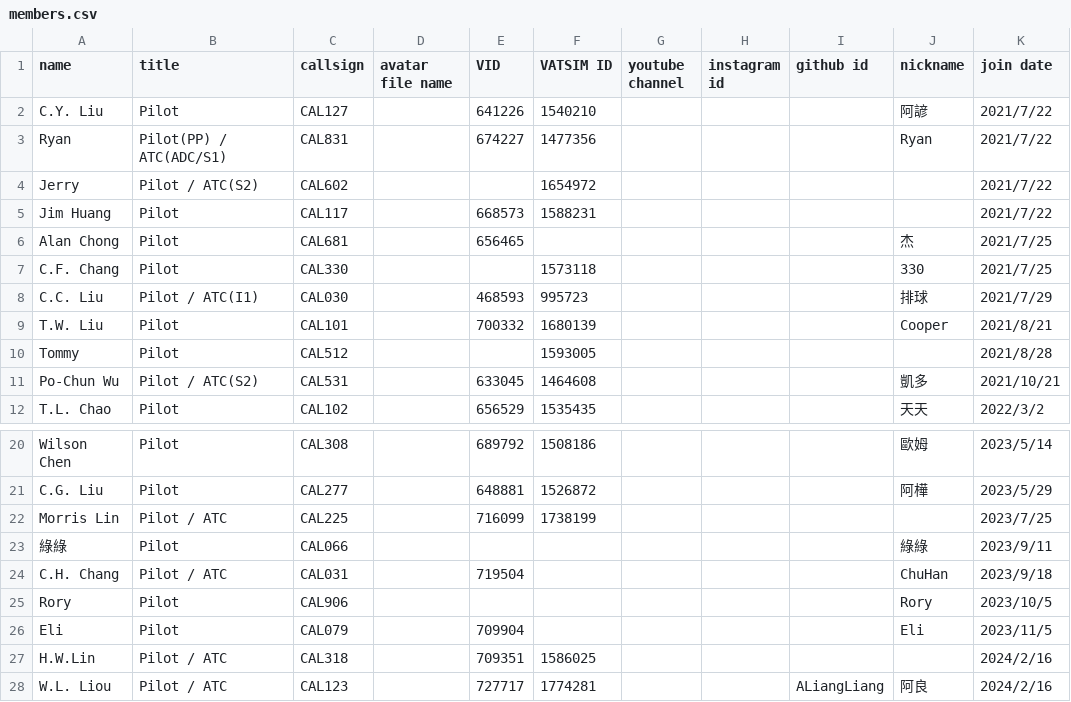
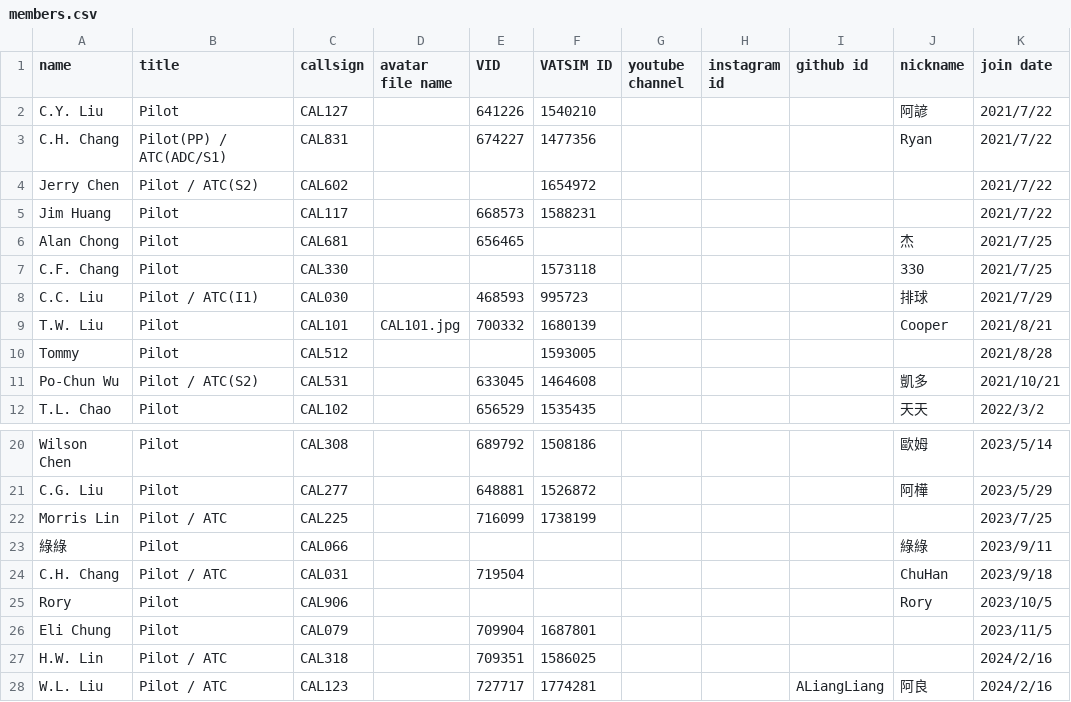
Before and after one commit to China-Airlines-Virtual/China-Airlines-Virtual.github.io, a CSV file: assets/members.csv, drawn as a sheet; only a part is shown, gaps mark what is left out.

Commit message:
chore: add avatar of CAL101

```diff
--- a/assets/members.csv
+++ b/assets/members.csv
@@ -2,4 +2,4 @@
 C.Y. Liu,Pilot,CAL127,,641226,1540210,,,,阿諺,2021/7/22
-Ryan,Pilot(PP) / ATC(ADC/S1),CAL831,,674227,1477356,,,,Ryan,2021/7/22
-Jerry,Pilot / ATC(S2),CAL602,,,1654972,,,,,2021/7/22
+C.H. Chang,Pilot(PP) / ATC(ADC/S1),CAL831,,674227,1477356,,,,Ryan,2021/7/22
+Jerry Chen,Pilot / ATC(S2),CAL602,,,1654972,,,,,2021/7/22
 Jim Huang,Pilot,CAL117,,668573,1588231,,,,,2021/7/22
@@ -8,3 +8,3 @@ C.F. Chang,Pilot,CAL330,,,1573118,,,,330,2021/7/25
 C.C. Liu,Pilot / ATC(I1),CAL030,,468593,995723,,,,排球,2021/7/29
-T.W. Liu,Pilot,CAL101,,700332,1680139,,,,Cooper,2021/8/21
+T.W. Liu,Pilot,CAL101,CAL101.jpg,700332,1680139,,,,Cooper,2021/8/21
 Tommy,Pilot,CAL512,,,1593005,,,,,2021/8/28
@@ -25,4 +25,4 @@ C.H. Chang,Pilot / ATC,CAL031,,719504,,,,,ChuHan,2023/9/18
 Rory,Pilot,CAL906,,,,,,,Rory,2023/10/5
-Eli,Pilot,CAL079,,709904,,,,,Eli,2023/11/5
-H.W.Lin,Pilot / ATC,CAL318,,709351,1586025,,,,,2024/2/16
-W.L. Liou,Pilot / ATC,CAL123,,727717,1774281,,,ALiangLiang,阿良,2024/2/16
+Eli Chung,Pilot,CAL079,,709904,1687801,,,,,2023/11/5
+H.W. Lin,Pilot / ATC,CAL318,,709351,1586025,,,,,2024/2/16
+W.L. Liu,Pilot / ATC,CAL123,,727717,1774281,,,ALiangLiang,阿良,2024/2/16
```
Also changed, not shown: 1 other file.
